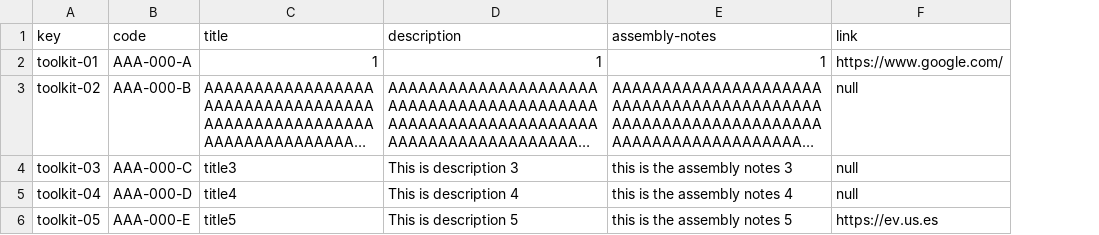
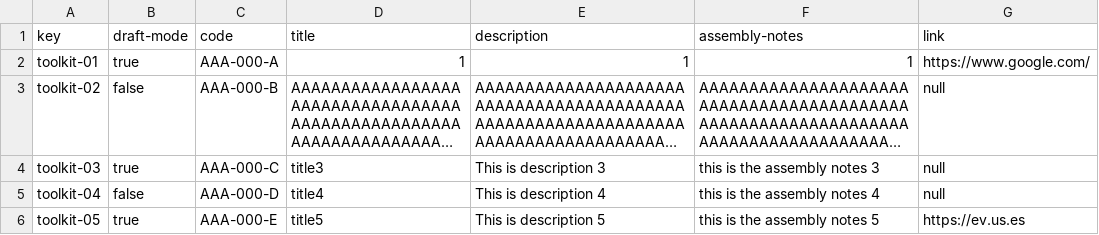
Before and after one commit to TomasCB24/Acme-Toolkits, a CSV file: src/main/webapp/WEB-INF/resources/sample-data/toolkit.csv, drawn as a sheet; long unchanged cells end in …; the diff names each change by its address in the sheet, - before the commit and + after, or states it on an @@ line.

Commit message:
Task 051 R: Fixed

```diff
--- a/src/main/webapp/WEB-INF/resources/sample-data/toolkit.csv
+++ b/src/main/webapp/WEB-INF/resources/sample-data/toolkit.csv
+column B (draft-mode), rows 2-6: true | false | true | false | true
```
